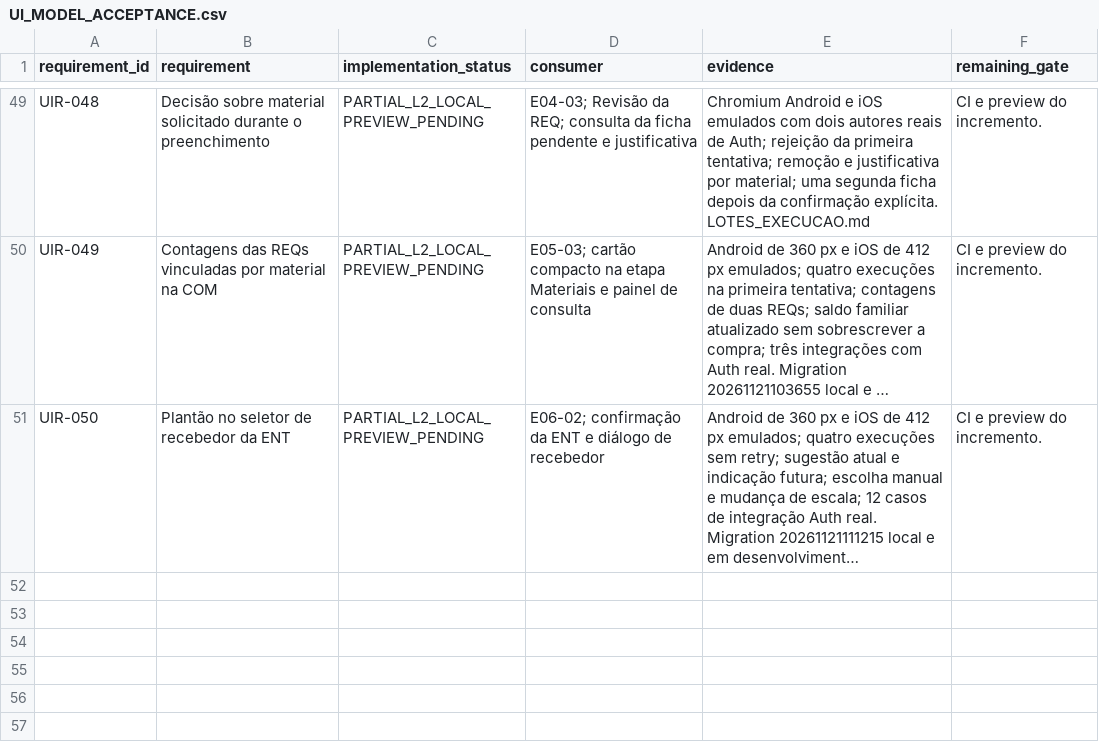
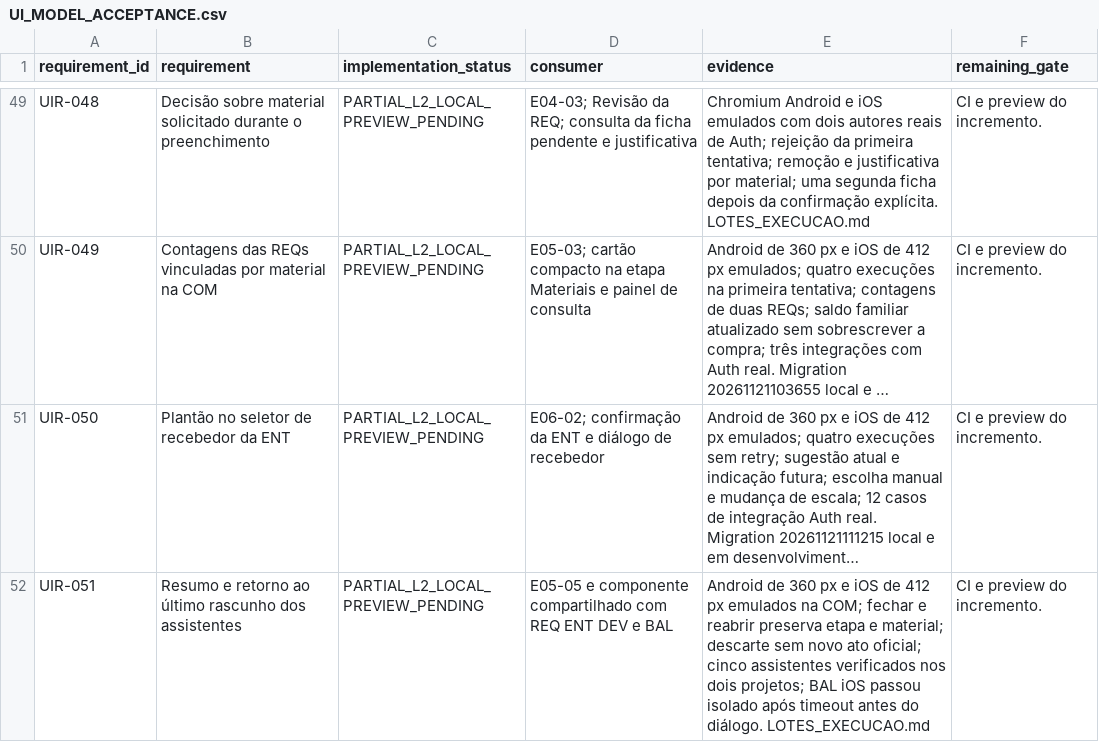
Before and after one commit to RMZZFAJ/home-care-assistant, a CSV file: docs/audits/D/D-B/UI_MODEL_ACCEPTANCE.csv, drawn as a sheet; only a part is shown, gaps mark what is left out; long unchanged cells end in …; the diff names each change by its address in the sheet, - before the commit and + after, or states it on an @@ line.

```diff
--- a/docs/audits/D/D-B/UI_MODEL_ACCEPTANCE.csv
+++ b/docs/audits/D/D-B/UI_MODEL_ACCEPTANCE.csv
+row 52: UIR-051 | Resumo e retorno ao último rascunho dos assistentes | PARTIAL_L2_LOCAL_PREVIEW_PENDING | E05-05 e componente compartilhado com REQ ENT DEV e BAL | Android de 360 px e iOS de 412 px emulados na COM; fechar e reabrir preserva etapa e material; descarte sem novo ato oficial; cinco assistentes verificados nos dois projetos; BAL iOS passou isolado após timeout antes do diálogo. LOTES_EXECUCAO.md | CI e preview do incremento.
```
Also changed, not shown: 20 other files.
